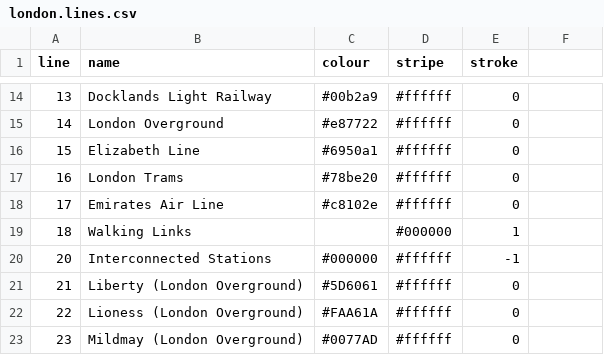
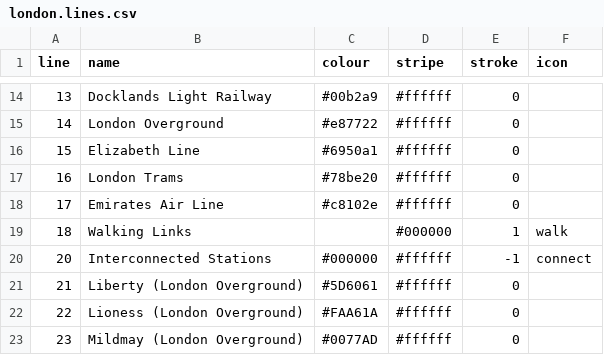
Before and after one commit to bexedmondson/tubemaps, a CSV file: datasets/london.lines.csv, drawn as a sheet; only a part is shown, gaps mark what is left out; the diff names each change by its address in the sheet, - before the commit and + after, or states it on an @@ line.

Commit message:
adding icon column to lines data

```diff
--- a/datasets/london.lines.csv
+++ b/datasets/london.lines.csv
-F1: (empty)
+F1: icon
-F19 (icon): (empty)
+F19 (icon): walk
-F20 (icon): (empty)
+F20 (icon): connect
```
Also changed, not shown: 1 other file.
